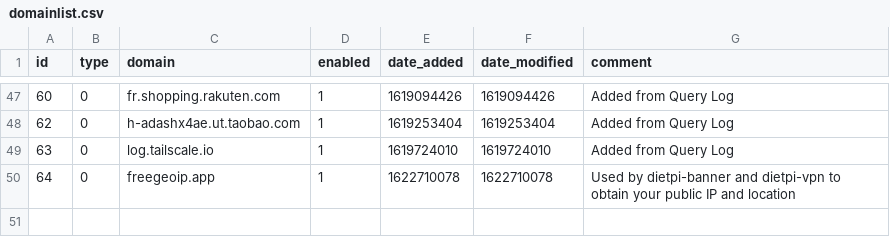
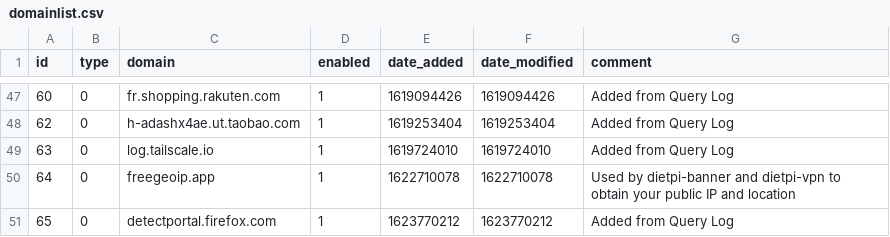
Before and after one commit to rodriguez5789/my-pihole-lists, a CSV file: domainlist.csv, drawn as a sheet; only a part is shown, gaps mark what is left out.

Commit message:
Updated June 15, 2021  7:00PM

```diff
--- a/domainlist.csv
+++ b/domainlist.csv
@@ -50 +50,2 @@ id,type,domain,enabled,date_added,date_modified,comment
 64,0,freegeoip.app,1,1622710078,1622710078,"Used by dietpi-banner and dietpi-vpn to obtain your public IP and location"
+65,0,detectportal.firefox.com,1,1623770212,1623770212,"Added from Query Log"
```
